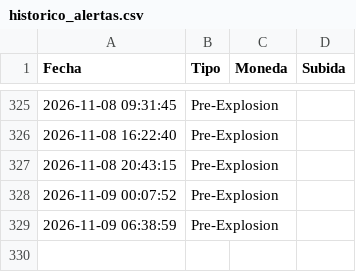
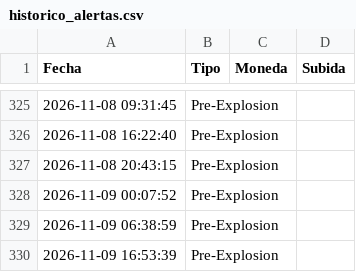
Before and after one commit to kjanoto-coder/panel-cripto, a CSV file: historico_alertas.csv, drawn as a sheet; only a part is shown, gaps mark what is left out.

```diff
--- a/historico_alertas.csv
+++ b/historico_alertas.csv
@@ -329 +329,2 @@ Fecha,Tipo,Moneda,Subida
 2026-11-09 06:38:59,Pre-Explosion,,
+2026-11-09 16:53:39,Pre-Explosion,,
```
Also changed, not shown: 1 other file.
